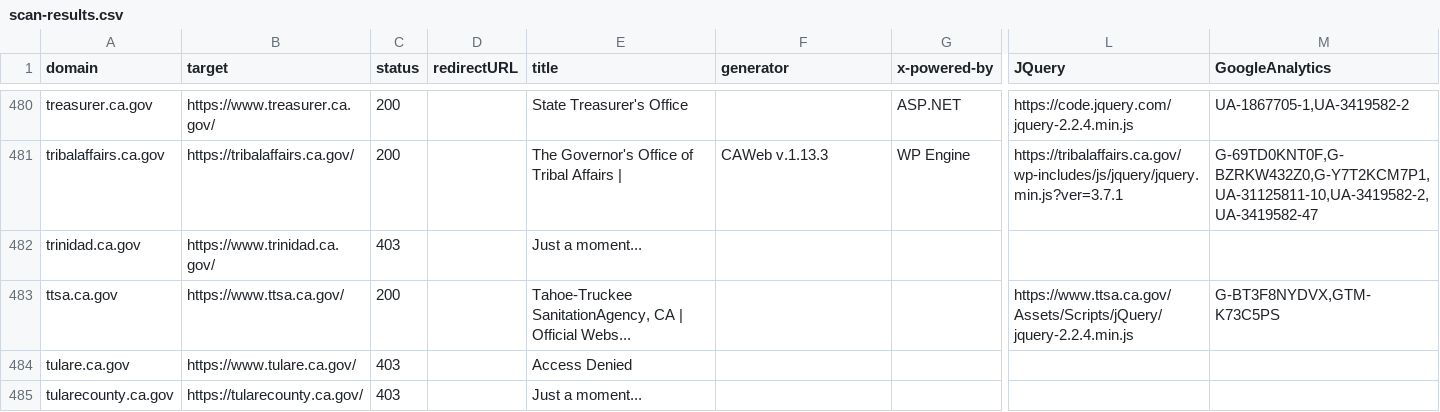
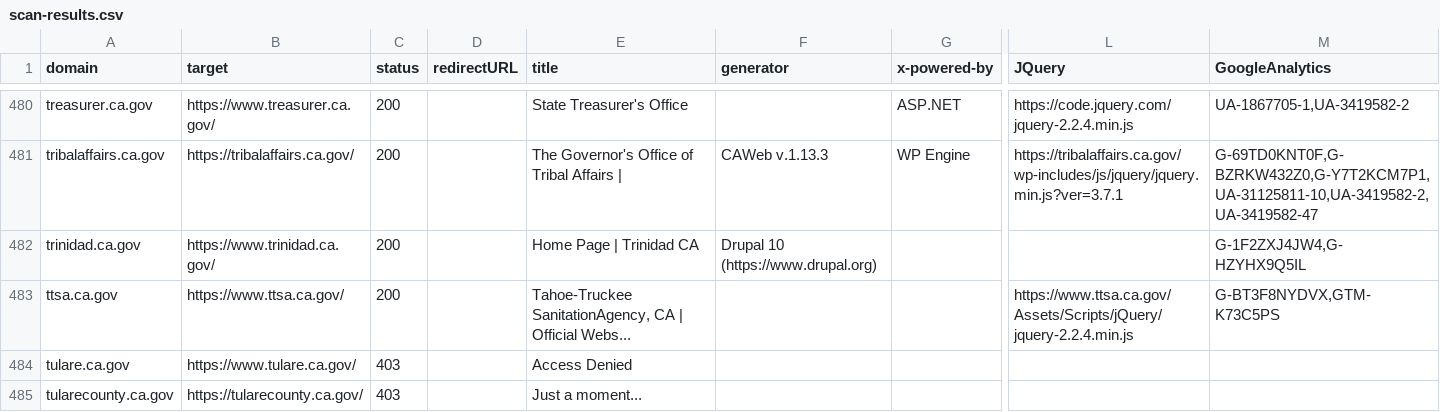
Before and after one commit to carterm/scan-url, a CSV file: publish/scan-results.csv, drawn as a sheet; only a part is shown, gaps mark what is left out; the diff covers the shown part only; the diff names each change by its address in the sheet, - before the commit and + after, or states it on an @@ line.

Commit message:
some more positives

```diff
--- a/publish/scan-results.csv
+++ b/publish/scan-results.csv
-C482 (status): 403
+C482 (status): 200
-E482 (title): Just a moment...
+E482 (title): Home Page | Trinidad CA
-F482 (generator): (empty)
+F482 (generator): Drupal 10 (https://www.drupal.org)
-M482 (GoogleAnalytics): (empty)
+M482 (GoogleAnalytics): G-1F2ZXJ4JW4,G-HZYHX9Q5IL
```
Also changed, not shown: 49 edited cells elsewhere in this file.
